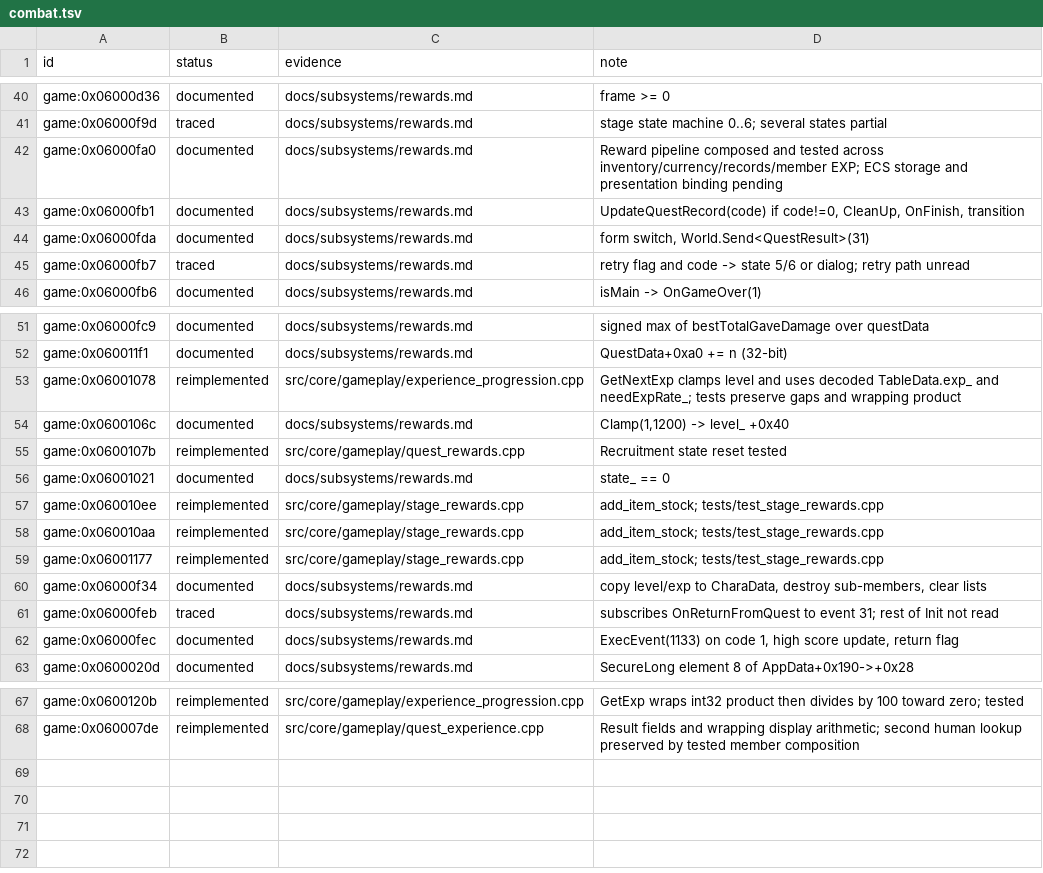
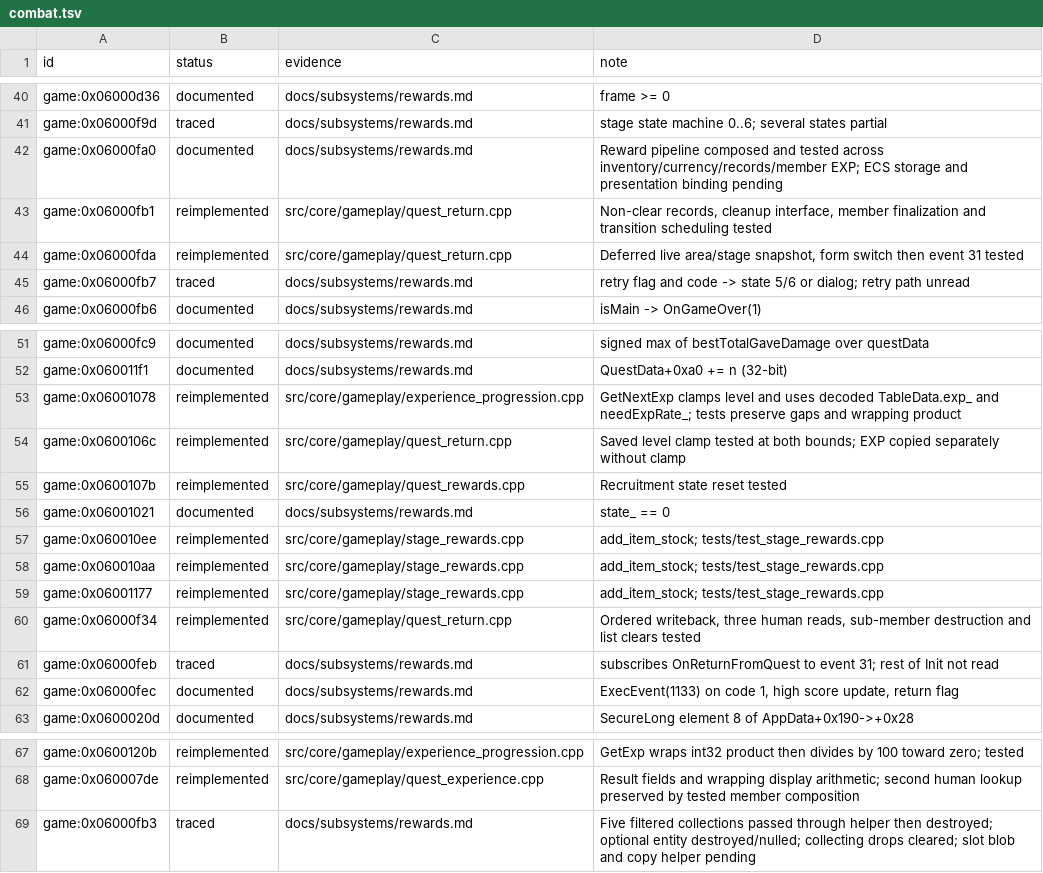
Before and after one commit to Tim-campy/magicians-saga-port, a TSV file: re/status/combat.tsv, drawn as a sheet; only a part is shown, gaps mark what is left out.

```diff
--- a/re/status/combat.tsv
+++ b/re/status/combat.tsv
@@ -42,4 +42,4 @@ game:0x06000f9d	traced	docs/subsystems/rewards.md	stage state machine 0..6; seve
 game:0x06000fa0	documented	docs/subsystems/rewards.md	Reward pipeline composed and tested across inventory/currency/records/member EXP; ECS storage and presentation binding pending
-game:0x06000fb1	documented	docs/subsystems/rewards.md	UpdateQuestRecord(code) if code!=0, CleanUp, OnFinish, transition
-game:0x06000fda	documented	docs/subsystems/rewards.md	form switch, World.Send<QuestResult>(31)
+game:0x06000fb1	reimplemented	src/core/gameplay/quest_return.cpp	Non-clear records, cleanup interface, member finalization and transition scheduling tested
+game:0x06000fda	reimplemented	src/core/gameplay/quest_return.cpp	Deferred live area/stage snapshot, form switch then event 31 tested
 game:0x06000fb7	traced	docs/subsystems/rewards.md	retry flag and code -> state 5/6 or dialog; retry path unread
@@ -53,3 +53,3 @@ game:0x060011f1	documented	docs/subsystems/rewards.md	QuestData+0xa0 += n (32-bi
 game:0x06001078	reimplemented	src/core/gameplay/experience_progression.cpp	GetNextExp clamps level and uses decoded TableData.exp_ and needExpRate_; tests preserve gaps and wrapping product
-game:0x0600106c	documented	docs/subsystems/rewards.md	Clamp(1,1200) -> level_ +0x40
+game:0x0600106c	reimplemented	src/core/gameplay/quest_return.cpp	Saved level clamp tested at both bounds; EXP copied separately without clamp
 game:0x0600107b	reimplemented	src/core/gameplay/quest_rewards.cpp	Recruitment state reset tested
@@ -59,3 +59,3 @@ game:0x060010aa	reimplemented	src/core/gameplay/stage_rewards.cpp	add_item_stock
 game:0x06001177	reimplemented	src/core/gameplay/stage_rewards.cpp	add_item_stock; tests/test_stage_rewards.cpp
-game:0x06000f34	documented	docs/subsystems/rewards.md	copy level/exp to CharaData, destroy sub-members, clear lists
+game:0x06000f34	reimplemented	src/core/gameplay/quest_return.cpp	Ordered writeback, three human reads, sub-member destruction and list clears tested
 game:0x06000feb	traced	docs/subsystems/rewards.md	subscribes OnReturnFromQuest to event 31; rest of Init not read
@@ -68 +68,2 @@ game:0x0600120b	reimplemented	src/core/gameplay/experience_progression.cpp	GetEx
 game:0x060007de	reimplemented	src/core/gameplay/quest_experience.cpp	Result fields and wrapping display arithmetic; second human lookup preserved by tested member composition
+game:0x06000fb3	traced	docs/subsystems/rewards.md	Five filtered collections passed through helper then destroyed; optional entity destroyed/nulled; collecting drops cleared; slot blob and copy helper pending
```
Also changed, not shown: re/functions.csv, re/status/ecs.tsv, 9 other files.
